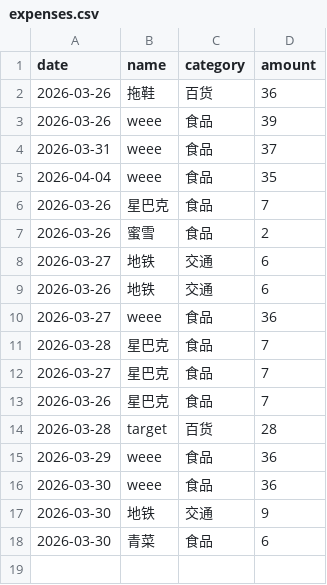
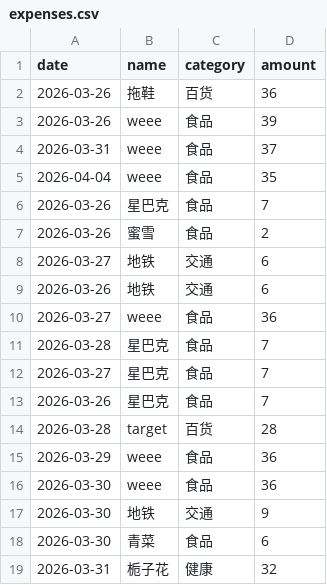
Before and after one commit to yang-lanlan/jizhang, a CSV file: data/expenses.csv, drawn as a sheet; the diff names each change by its address in the sheet, - before the commit and + after, or states it on an @@ line.

Commit message:
chore: update csv 2026-03-31T22:21:07.711Z

```diff
--- a/data/expenses.csv
+++ b/data/expenses.csv
+row 19: 2026-03-31 | 栀子花 | 健康 | 32
```
